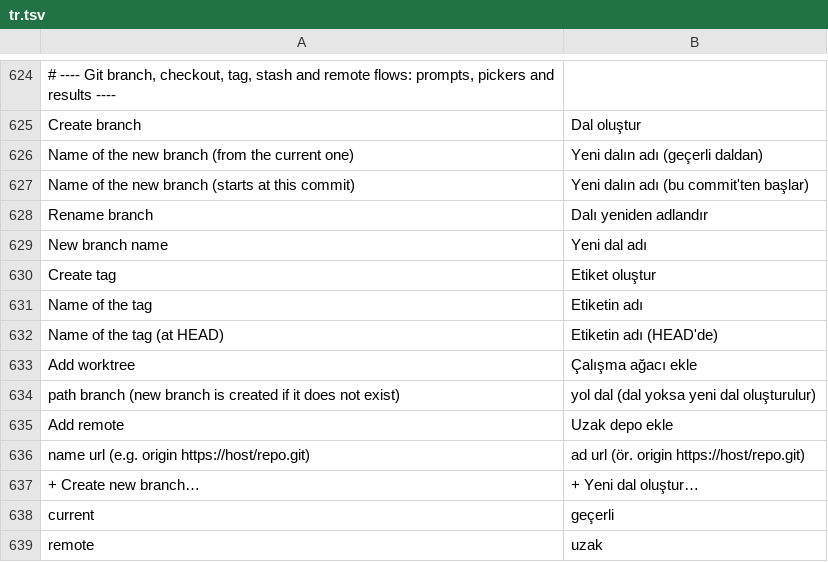
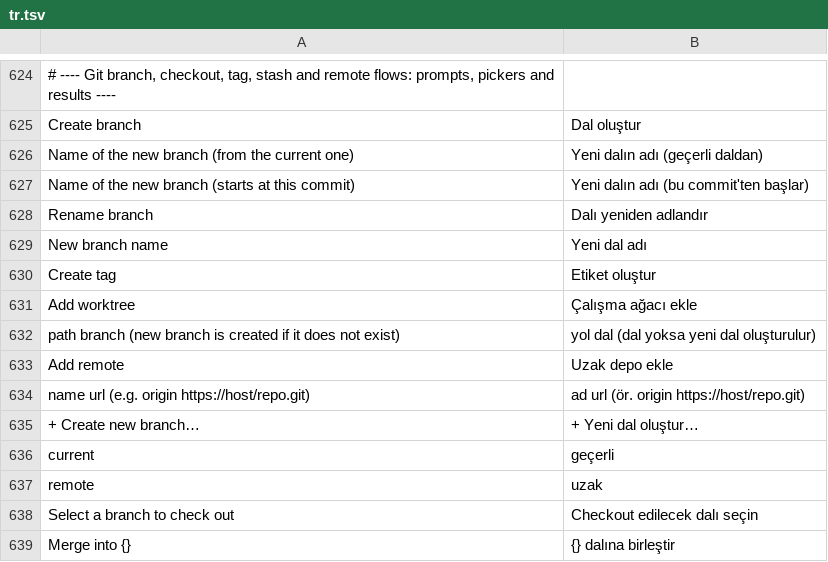
Before and after one commit to doancan/codeyard, a TSV file: crates/app/locales/tr.tsv, drawn as a sheet; only a part is shown, gaps mark what is left out; the shorter side is filled out with more unchanged rows; removed rows and columns are numbered as before the commit, all else as after; the diff covers the shown part only; the diff names each change by its address in the sheet, - before the commit and + after, or states it on an @@ line.

Commit message:
Wire tags, branch details, stash variants, file compare and .gitignore into the UI
Palette commands, branch picker rows with ahead/behind and last commit,
tag/remote/worktree pickers, staged and named stash, Show Stash, Open Changes,
Open File (HEAD), Compare with Branch or Commit, Add to .gitignore in the tree
and tab menus, Turkish strings and the user guide.

```diff
--- a/crates/app/locales/tr.tsv
+++ b/crates/app/locales/tr.tsv
-row 631: Name of the tag | Etiketin adı
-row 632: Name of the tag (at HEAD) | Etiketin adı (HEAD'de)
```
Also changed, not shown: 94 added rows elsewhere in this file, 13 other files.
